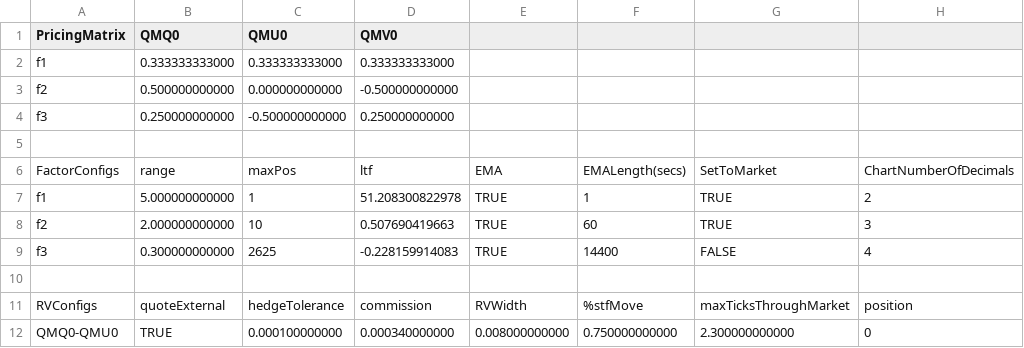
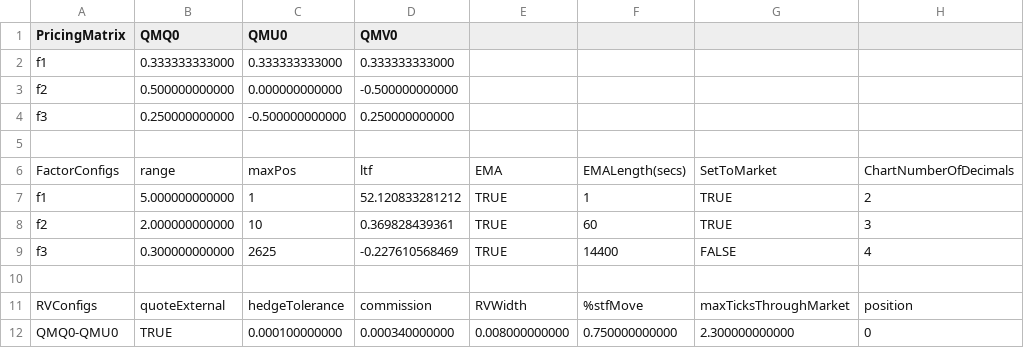
Before and after one commit to kzhdev/strats, a CSV file: config/minimal_cme/CME_small_model.csv, drawn as a sheet; only a part is shown; the diff names each change by its address in the sheet, - before the commit and + after, or states it on an @@ line.

```diff
--- a/config/minimal_cme/CME_small_model.csv
+++ b/config/minimal_cme/CME_small_model.csv
-D7 (QMV0): 51.208300822978
+D7 (QMV0): 52.120833281212
-D8 (QMV0): 0.507690419663
+D8 (QMV0): 0.369828439361
-D9 (QMV0): -0.228159914083
+D9 (QMV0): -0.227610568469
```
Also changed, not shown: 2 other files.
